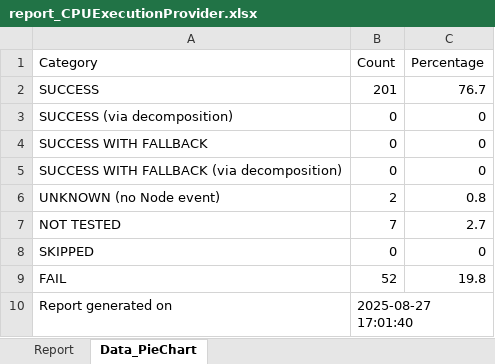
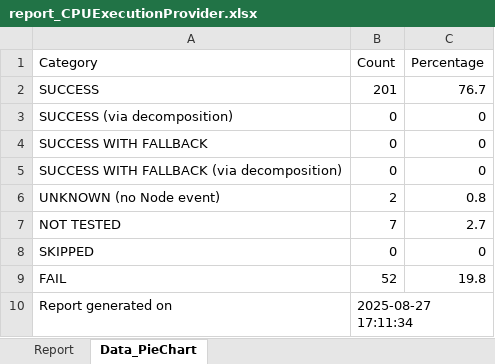
Before and after one commit to Graiphic/ONNX-Runtime, an Excel workbook: Execution Providers Tester/opset_22/CPU/report_CPUExecutionProvider.xlsx, sheet Data_PieChart, drawn as a sheet; values as stored, in another font and other column widths than the file's, no borders; the diff names each change by its address in the sheet, - before the commit and + after, or states it on an @@ line.

```diff
--- a/Execution Providers Tester/opset_22/CPU/report_CPUExecutionProvider.xlsx (sheet Data_PieChart)
+++ b/Execution Providers Tester/opset_22/CPU/report_CPUExecutionProvider.xlsx (sheet Data_PieChart)
-B10 (Count): 2025-08-27 17:01:40
+B10 (Count): 2025-08-27 17:11:34
```
Also changed, not shown: Execution Providers Tester/opset_22/CPU/report_CPUExecutionProvider_aggregated.xlsx, Execution Providers Tester/opset_22/CPU/training_CPUExecutionProvider.xlsx, 6 other files.
